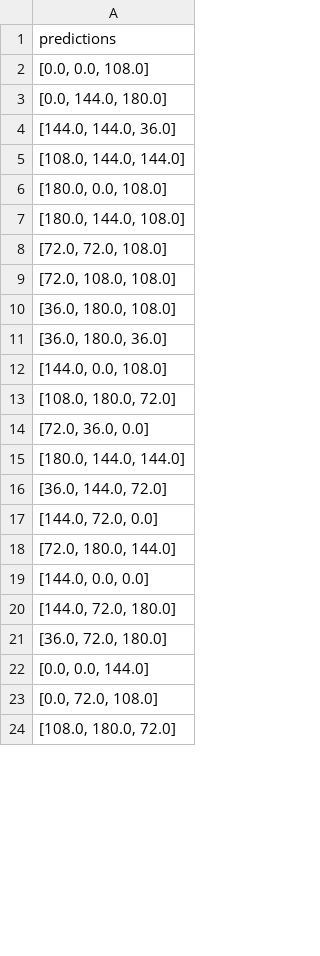
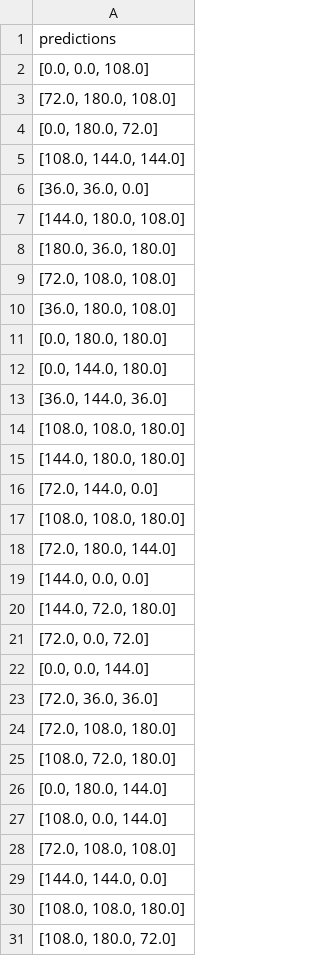
Before and after one commit to JosephWoodall/mechanicus, a CSV file: src/shared/data/predictions_output.csv, drawn as a sheet; only a part is shown; the diff covers the shown part only.

```diff
--- a/src/shared/data/predictions_output.csv
+++ b/src/shared/data/predictions_output.csv
@@ -2,17 +2,17 @@ predictions
 "[0.0, 0.0, 108.0]"
-"[0.0, 144.0, 180.0]"
-"[144.0, 144.0, 36.0]"
+"[72.0, 180.0, 108.0]"
+"[0.0, 180.0, 72.0]"
 "[108.0, 144.0, 144.0]"
-"[180.0, 0.0, 108.0]"
-"[180.0, 144.0, 108.0]"
-"[72.0, 72.0, 108.0]"
+"[36.0, 36.0, 0.0]"
+"[144.0, 180.0, 108.0]"
+"[180.0, 36.0, 180.0]"
 "[72.0, 108.0, 108.0]"
 "[36.0, 180.0, 108.0]"
-"[36.0, 180.0, 36.0]"
-"[144.0, 0.0, 108.0]"
-"[108.0, 180.0, 72.0]"
-"[72.0, 36.0, 0.0]"
-"[180.0, 144.0, 144.0]"
-"[36.0, 144.0, 72.0]"
-"[144.0, 72.0, 0.0]"
+"[0.0, 180.0, 180.0]"
+"[0.0, 144.0, 180.0]"
+"[36.0, 144.0, 36.0]"
+"[108.0, 108.0, 180.0]"
+"[144.0, 180.0, 180.0]"
+"[72.0, 144.0, 0.0]"
+"[108.0, 108.0, 180.0]"
 "[72.0, 180.0, 144.0]"
@@ -20,5 +20,12 @@ predictions
 "[144.0, 72.0, 180.0]"
-"[36.0, 72.0, 180.0]"
+"[72.0, 0.0, 72.0]"
 "[0.0, 0.0, 144.0]"
-"[0.0, 72.0, 108.0]"
+"[72.0, 36.0, 36.0]"
+"[72.0, 108.0, 180.0]"
+"[108.0, 72.0, 180.0]"
+"[0.0, 180.0, 144.0]"
+"[108.0, 0.0, 144.0]"
+"[72.0, 108.0, 108.0]"
+"[144.0, 144.0, 0.0]"
+"[108.0, 108.0, 180.0]"
 "[108.0, 180.0, 72.0]"
```
Also changed, not shown: 38 added rows, 42 removed rows, 25 moved rows and 67 edited cells elsewhere in this file, 4 other files.
